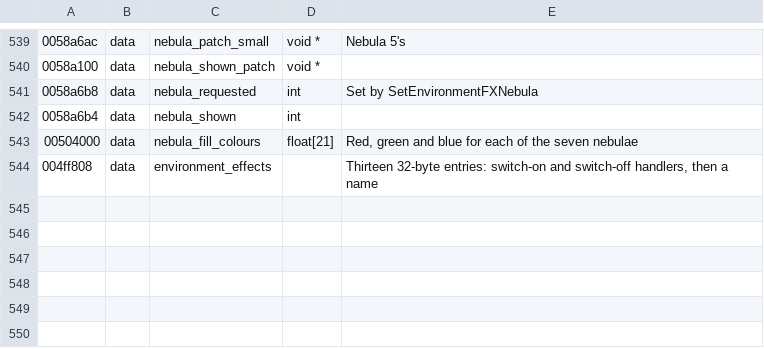
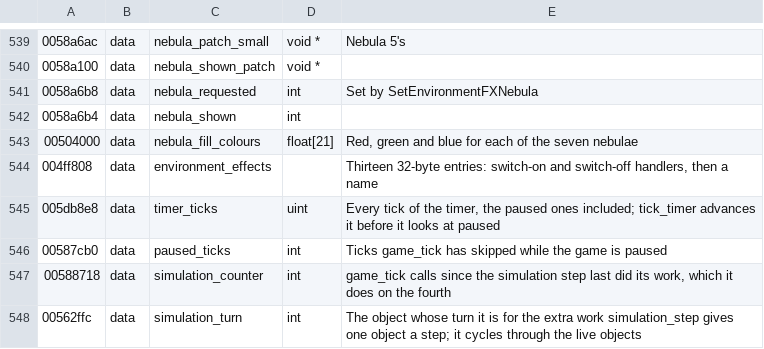
Before and after one commit to vdmkenny/openreliant, a TSV file: ghidra/names/LANCER.EXE.tsv, drawn as a sheet; only a part is shown, gaps mark what is left out; the diff names each change by its address in the sheet, - before the commit and + after, or states it on an @@ line.

Commit message:
Pace the engine by the game's own clocks
The mission's clocks and the loop's pacing, from main.cpp: the timer's
100 ticks a second, a game tick for each, and the simulation step on
every fourth, so 25 times a second, which is the rate the flight model
is written for. The step reads the keyboard there, as read_keyboard
does, rather than once a frame, and frame_begin measures each frame in
ticks for the camera.

The port has no periodic timer: the ticks come from the difference
between two readings of the platform's monotonic count of hundredths,
so the clocks keep to it however the frames fall, and the frame rate is
decoupled from the tick rate in both directions. Checked against a live
run: 500 ticks in 5 seconds, 125 steps, 396 frames.

Names the four globals the loop reads that were unnamed: timer_ticks,
paused_ticks, simulation_counter and simulation_turn.

```diff
--- a/ghidra/names/LANCER.EXE.tsv
+++ b/ghidra/names/LANCER.EXE.tsv
+row 545: 005db8e8 | data | timer_ticks | uint | Every tick of the timer, the paused ones included; tick_timer advances it before it looks at paused
+row 546: 00587cb0 | data | paused_ticks | int | Ticks game_tick has skipped while the game is paused
+row 547: 00588718 | data | simulation_counter | int | game_tick calls since the simulation step last did its work, which it does on the fourth
+row 548: 00562ffc | data | simulation_turn | int | The object whose turn it is for the extra work simulation_step gives one object a step; it cycles through the live objects
```
Also changed, not shown: 3 other files.
